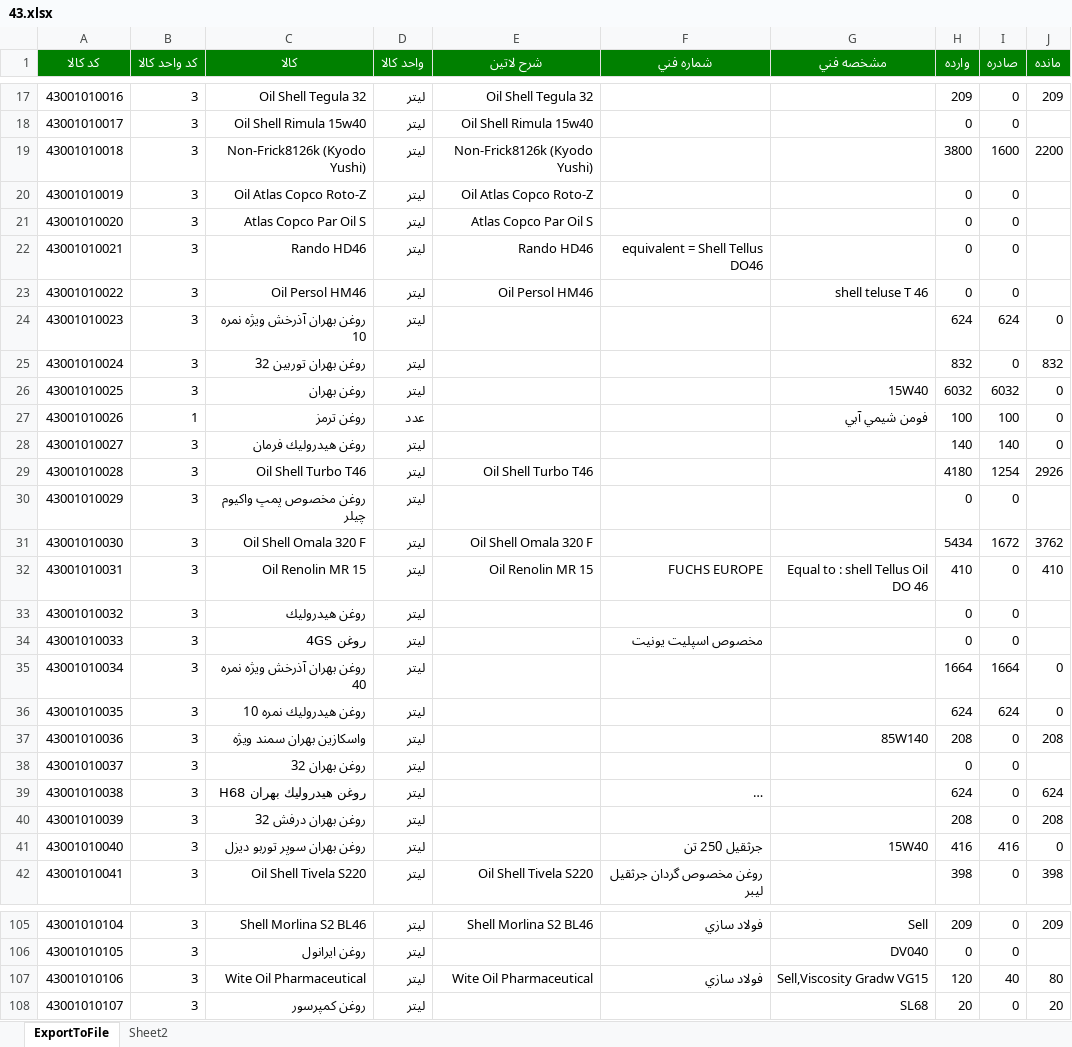
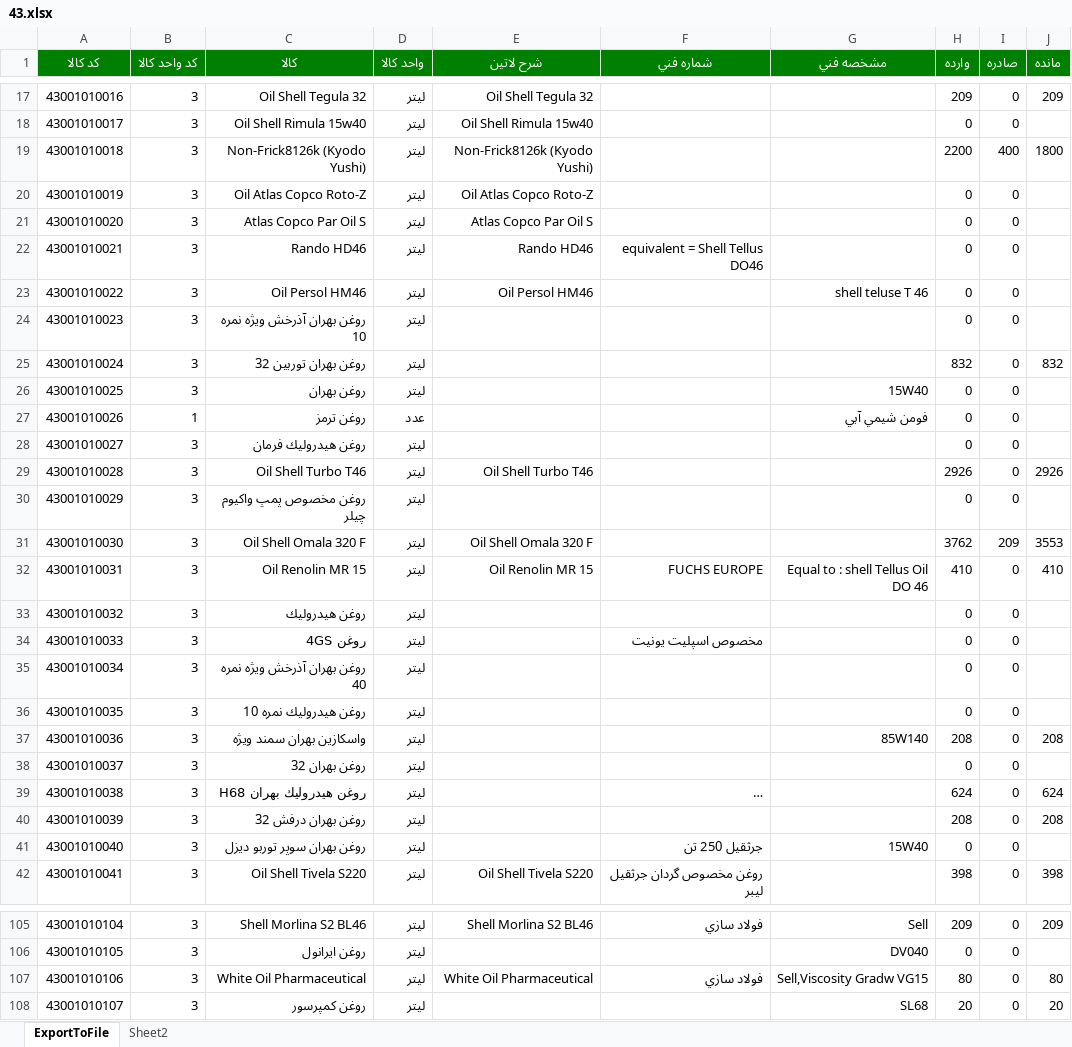
Before and after one commit to heidaralavi/Kasri, an Excel workbook: 43.xlsx, sheet ExportToFile, drawn as a sheet; only a part is shown, gaps mark what is left out; long unchanged cells end in …; values as stored, in another font and other column widths than the file's, no borders; the diff covers the shown part only; the diff names each change by its address in the sheet, - before the commit and + after, or states it on an @@ line.

```diff
--- a/43.xlsx (sheet ExportToFile)
+++ b/43.xlsx (sheet ExportToFile)
-H19 (وارده): 3800
+H19 (وارده): 2200
-I19 (صادره): 1600
+I19 (صادره): 400
-J19 (مانده): 2200
+J19 (مانده): 1800
-H24 (وارده): 624
+H24 (وارده): 0
-I24 (صادره): 624
+I24 (صادره): 0
-J24 (مانده): 0
+J24 (مانده): (empty)
-H26 (وارده): 6032
+H26 (وارده): 0
-I26 (صادره): 6032
+I26 (صادره): 0
-J26:J28 (مانده): 0
+J26:J28 (مانده): (empty)
-H27 (وارده): 100
+H27 (وارده): 0
-I27 (صادره): 100
+I27 (صادره): 0
-H28 (وارده): 140
+H28 (وارده): 0
-I28 (صادره): 140
+I28 (صادره): 0
-H29 (وارده): 4180
+H29 (وارده): 2926
-I29 (صادره): 1254
+I29 (صادره): 0
-H31 (وارده): 5434
+H31 (وارده): 3762
-I31 (صادره): 1672
+I31 (صادره): 209
-J31 (مانده): 3762
+J31 (مانده): 3553
-H35 (وارده): 1664
+H35 (وارده): 0
-I35 (صادره): 1664
+I35 (صادره): 0
-J35:J36 (مانده): 0
+J35:J36 (مانده): (empty)
-H36 (وارده): 624
+H36 (وارده): 0
-I36 (صادره): 624
+I36 (صادره): 0
-H41 (وارده): 416
+H41 (وارده): 0
-I41 (صادره): 416
+I41 (صادره): 0
-J41 (مانده): 0
+J41 (مانده): (empty)
-C107 (كالا): Wite Oil Pharmaceutical
+C107 (كالا): White Oil Pharmaceutical
-E107 (شرح لاتين): Wite Oil Pharmaceutical
+E107 (شرح لاتين): White Oil Pharmaceutical
-H107 (وارده): 120
+H107 (وارده): 80
-I107 (صادره): 40
+I107 (صادره): 0
```
Also changed, not shown: 248 edited cells elsewhere in this sheet, 41.xlsx, 42.xlsx, 5 other files.
